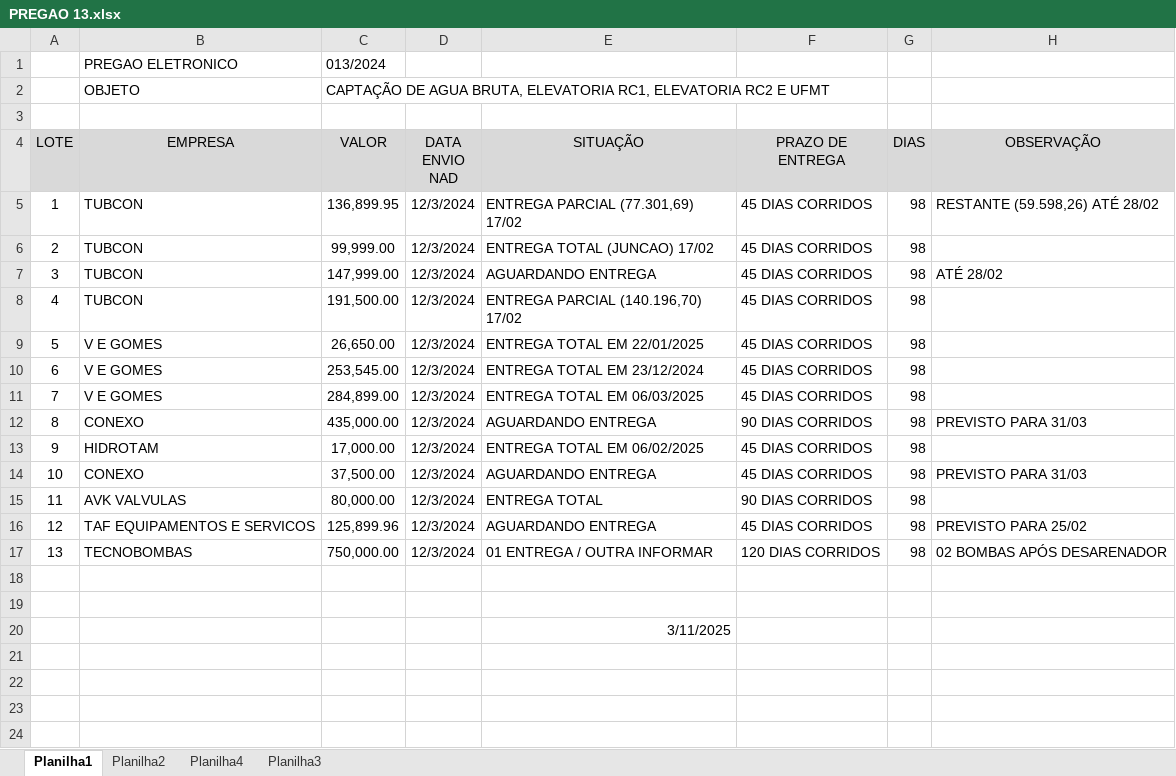
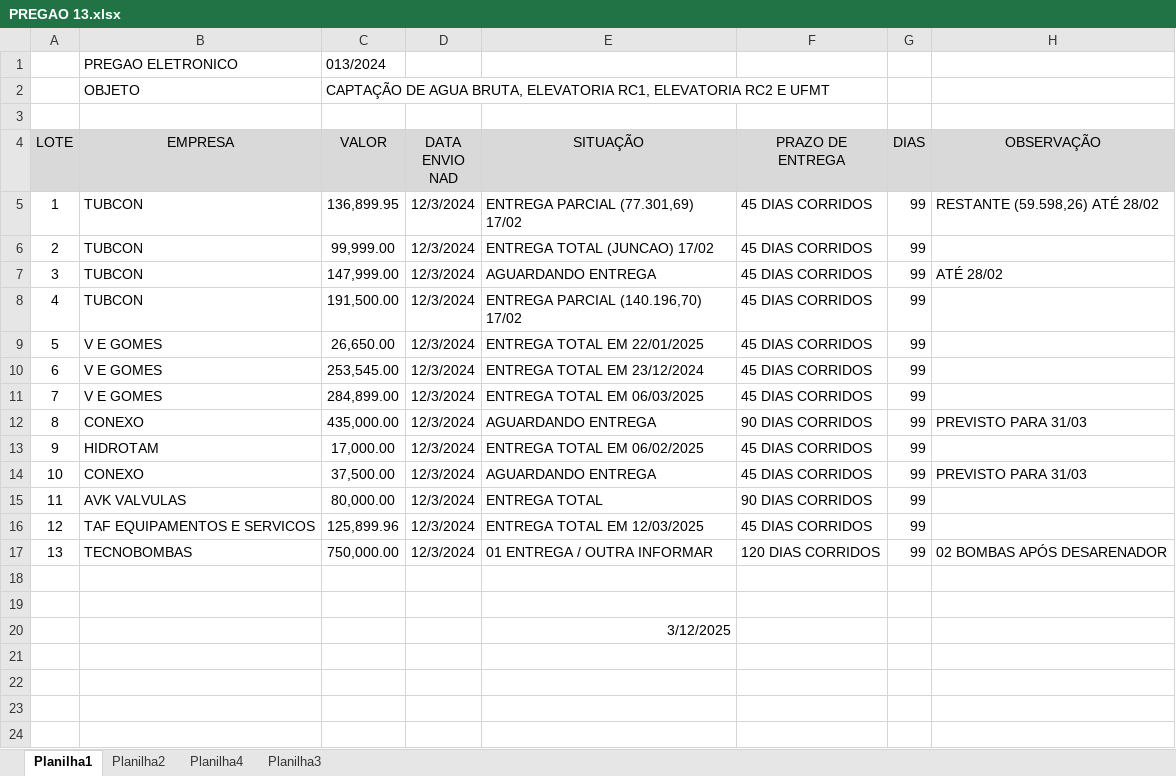
Before and after one commit to brumas2022/patrimonio, an Excel workbook: PREGAO 13.xlsx, sheet Planilha1, drawn as a sheet; only a part is shown; values as stored, in another font and other column widths than the file's, no borders; the diff names each change by its address in the sheet, - before the commit and + after, or states it on an @@ line.

Commit message:
Update PREGAO 13.xlsx

```diff
--- a/PREGAO 13.xlsx (sheet Planilha1)
+++ b/PREGAO 13.xlsx (sheet Planilha1)
-G5:G17 (DIAS): 98
+G5:G17 (DIAS): 99
-E16 (SITUAÇÃO): AGUARDANDO ENTREGA
+E16 (SITUAÇÃO): ENTREGA TOTAL EM 12/03/2025
-H16 (OBSERVAÇÃO): PREVISTO PARA 25/02
+H16 (OBSERVAÇÃO): (empty)
-E20 (SITUAÇÃO): 3/11/2025
+E20 (SITUAÇÃO): 3/12/2025
```
Also changed, not shown: sheet Planilha4, sheet Planilha2.
